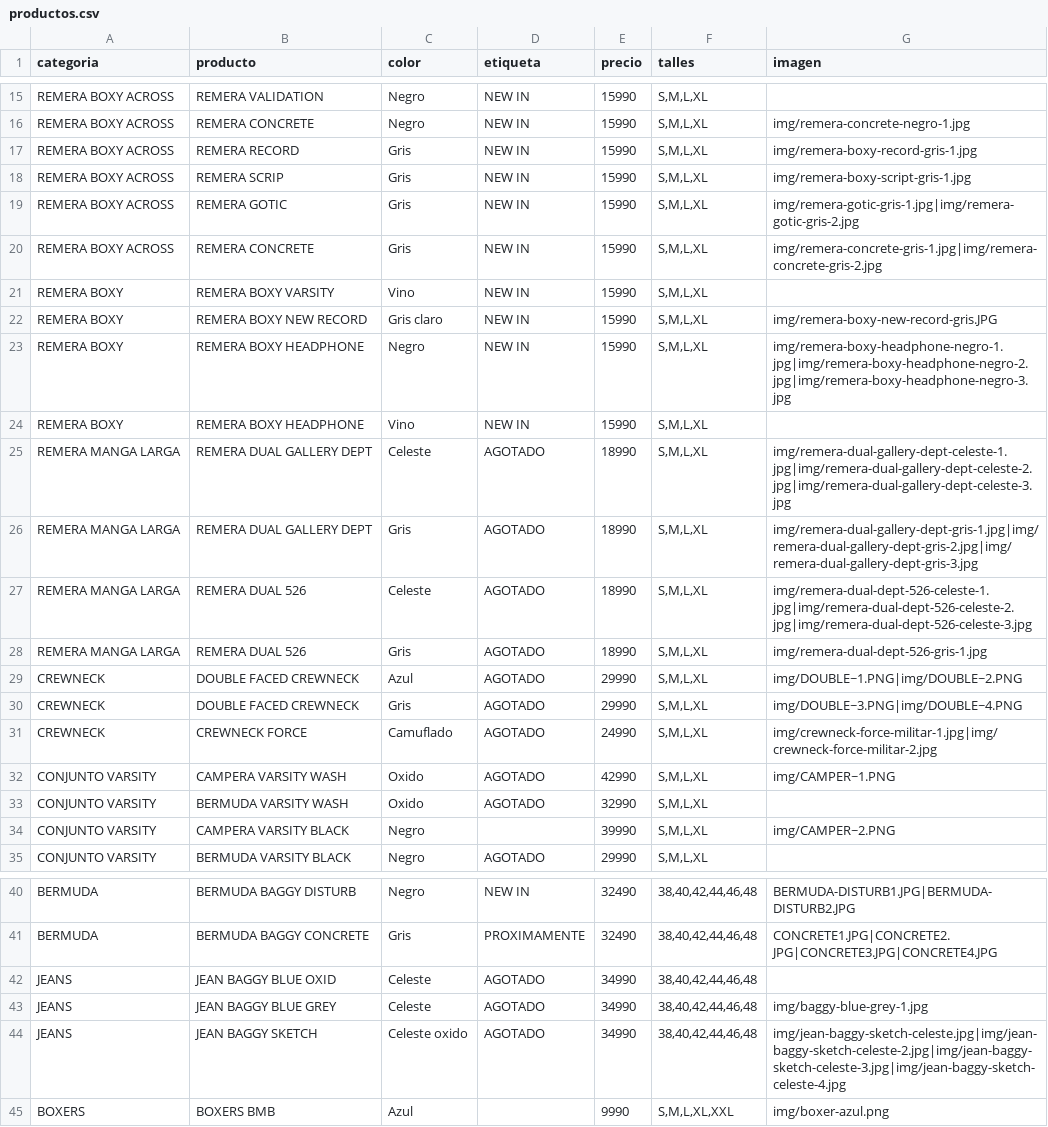
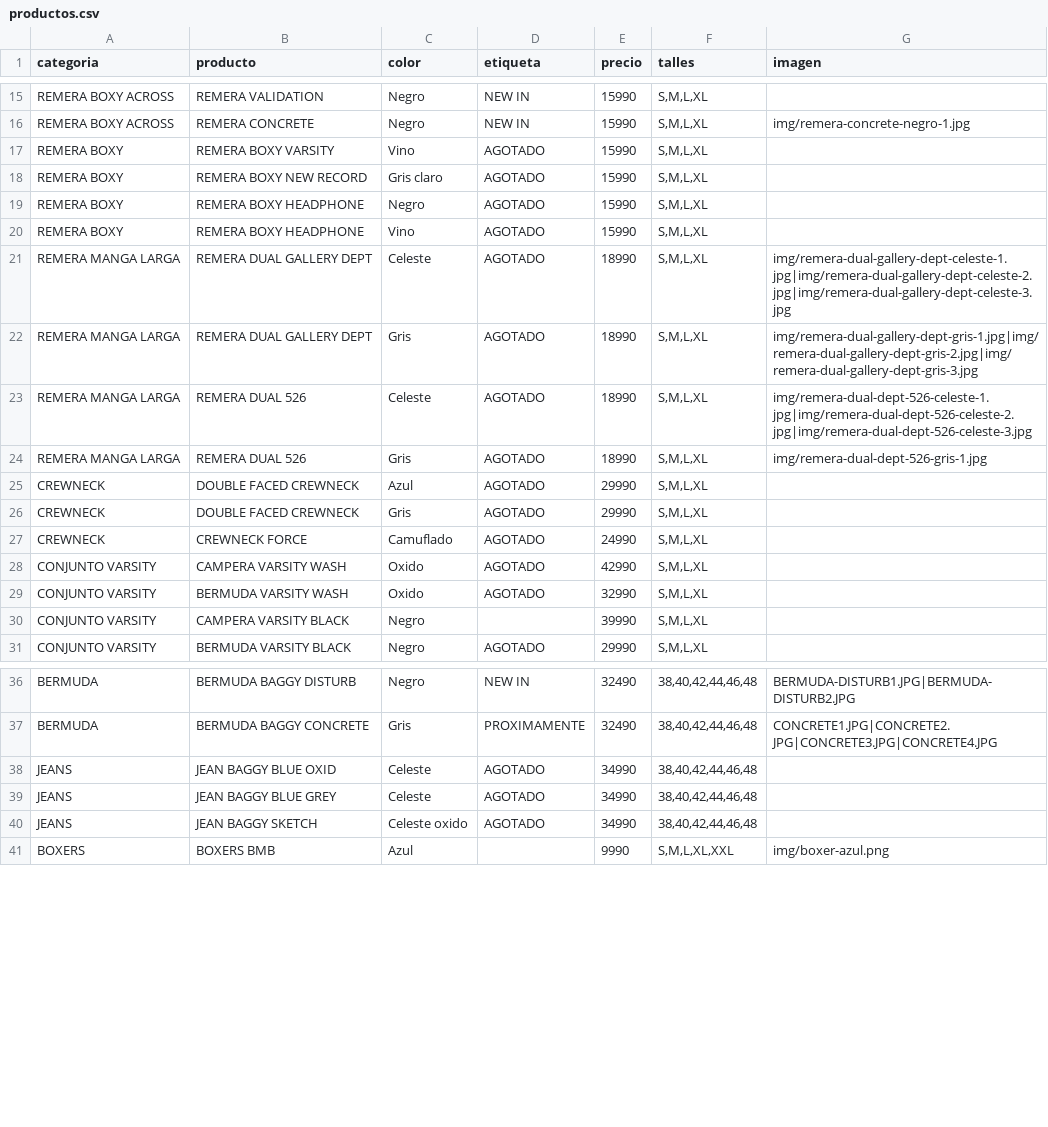
Before and after one commit to catalogobambaclub/Catalogo-Bamba-Club, a CSV file: productos.csv, drawn as a sheet; only a part is shown, gaps mark what is left out.

Commit message:
Update productos.csv

```diff
--- a/productos.csv
+++ b/productos.csv
@@ -16,10 +16,6 @@ REMERA BOXY ACROSS,REMERA VALIDATION,Negro,NEW IN,15990,"S,M,L,XL",
 REMERA BOXY ACROSS,REMERA CONCRETE,Negro,NEW IN,15990,"S,M,L,XL",img/remera-concrete-negro-1.jpg
-REMERA BOXY ACROSS,REMERA RECORD,Gris,NEW IN,15990,"S,M,L,XL",img/remera-boxy-record-gris-1.jpg
-REMERA BOXY ACROSS,REMERA SCRIP,Gris,NEW IN,15990,"S,M,L,XL",img/remera-boxy-script-gris-1.jpg
-REMERA BOXY ACROSS,REMERA GOTIC,Gris,NEW IN,15990,"S,M,L,XL",img/remera-gotic-gris-1.jpg|img/remera-gotic-gris-2.jpg
-REMERA BOXY ACROSS,REMERA CONCRETE,Gris,NEW IN,15990,"S,M,L,XL",img/remera-concrete-gris-1.jpg|img/remera-concrete-gris-2.jpg
-REMERA BOXY,REMERA BOXY VARSITY,Vino,NEW IN,15990,"S,M,L,XL",
-REMERA BOXY,REMERA BOXY NEW RECORD,Gris claro,NEW IN,15990,"S,M,L,XL",img/remera-boxy-new-record-gris.JPG
-REMERA BOXY,REMERA BOXY HEADPHONE,Negro,NEW IN,15990,"S,M,L,XL",img/remera-boxy-headphone-negro-1.jpg|img/remera-boxy-headphone-negro-2.jpg|img/remera-boxy-headphone-negro-3.jpg
-REMERA BOXY,REMERA BOXY HEADPHONE,Vino,NEW IN,15990,"S,M,L,XL",
+REMERA BOXY,REMERA BOXY VARSITY,Vino,AGOTADO,15990,"S,M,L,XL",
+REMERA BOXY,REMERA BOXY NEW RECORD,Gris claro,AGOTADO,15990,"S,M,L,XL",
+REMERA BOXY,REMERA BOXY HEADPHONE,Negro,AGOTADO,15990,"S,M,L,XL",
+REMERA BOXY,REMERA BOXY HEADPHONE,Vino,AGOTADO,15990,"S,M,L,XL",
 REMERA MANGA LARGA,REMERA DUAL GALLERY DEPT,Celeste,AGOTADO,18990,"S,M,L,XL",img/remera-dual-gallery-dept-celeste-1.jpg|img/remera-dual-gallery-dept-celeste-2.jpg|img/remera-dual-gallery-dept-celeste-3.jpg
@@ -28,8 +24,8 @@ REMERA MANGA LARGA,REMERA DUAL 526,Celeste,AGOTADO,18990,"S,M,L,XL",img/remera-d
 REMERA MANGA LARGA,REMERA DUAL 526,Gris,AGOTADO,18990,"S,M,L,XL",img/remera-dual-dept-526-gris-1.jpg
-CREWNECK,DOUBLE FACED CREWNECK,Azul,AGOTADO,29990,"S,M,L,XL",img/DOUBLE~1.PNG|img/DOUBLE~2.PNG
-CREWNECK,DOUBLE FACED CREWNECK,Gris,AGOTADO,29990,"S,M,L,XL",img/DOUBLE~3.PNG|img/DOUBLE~4.PNG
-CREWNECK,CREWNECK FORCE,Camuflado,AGOTADO,24990,"S,M,L,XL",img/crewneck-force-militar-1.jpg|img/crewneck-force-militar-2.jpg
-CONJUNTO VARSITY,CAMPERA VARSITY WASH,Oxido,AGOTADO,42990,"S,M,L,XL",img/CAMPER~1.PNG
+CREWNECK,DOUBLE FACED CREWNECK,Azul,AGOTADO,29990,"S,M,L,XL",
+CREWNECK,DOUBLE FACED CREWNECK,Gris,AGOTADO,29990,"S,M,L,XL",
+CREWNECK,CREWNECK FORCE,Camuflado,AGOTADO,24990,"S,M,L,XL",
+CONJUNTO VARSITY,CAMPERA VARSITY WASH,Oxido,AGOTADO,42990,"S,M,L,XL",
 CONJUNTO VARSITY,BERMUDA VARSITY WASH,Oxido,AGOTADO,32990,"S,M,L,XL",
-CONJUNTO VARSITY,CAMPERA VARSITY BLACK,Negro,,39990,"S,M,L,XL",img/CAMPER~2.PNG
+CONJUNTO VARSITY,CAMPERA VARSITY BLACK,Negro,,39990,"S,M,L,XL",
 CONJUNTO VARSITY,BERMUDA VARSITY BLACK,Negro,AGOTADO,29990,"S,M,L,XL",
@@ -42,4 +38,4 @@ BERMUDA,BERMUDA BAGGY CONCRETE,Gris,PROXIMAMENTE,32490,"38,40,42,44,46,48",CONCR
 JEANS,JEAN BAGGY BLUE OXID,Celeste,AGOTADO,34990,"38,40,42,44,46,48",
-JEANS,JEAN BAGGY BLUE GREY,Celeste,AGOTADO,34990,"38,40,42,44,46,48",img/baggy-blue-grey-1.jpg
-JEANS,JEAN BAGGY SKETCH,Celeste oxido,AGOTADO,34990,"38,40,42,44,46,48",img/jean-baggy-sketch-celeste.jpg|img/jean-baggy-sketch-celeste-2.jpg|img/jean-baggy-sketch-celeste-3.jpg|img/jean-baggy-sketch-celeste-4.jpg
+JEANS,JEAN BAGGY BLUE GREY,Celeste,AGOTADO,34990,"38,40,42,44,46,48",
+JEANS,JEAN BAGGY SKETCH,Celeste oxido,AGOTADO,34990,"38,40,42,44,46,48",
 BOXERS,BOXERS BMB,Azul,,9990,"S,M,L,XL,XXL",img/boxer-azul.png
```
